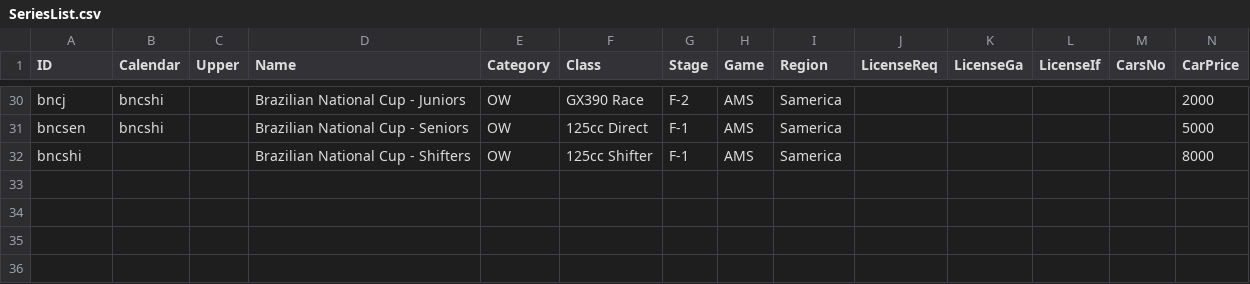
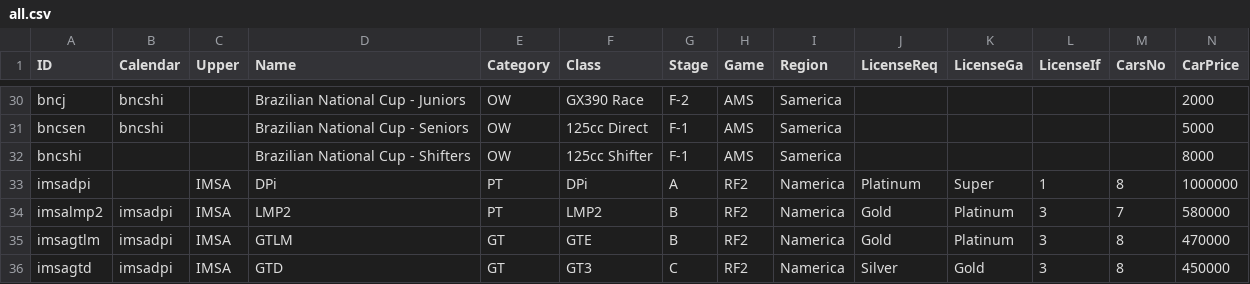
Before and after one commit to ifeelgitty/Racing-Career-Manager, a CSV file: files/series/all.csv (was files/SeriesList.csv), drawn as a sheet; only a part is shown, gaps mark what is left out; rows hold the shown columns only; the diff names each change by its address in the sheet, - before the commit and + after, or states it on an @@ line.

Commit message:
v0.2 - Proper Season Setup!
Seasons are now properly setup before the start, giving the opportunity to choose which games to include and, in case of same racing series represented in different games, choosing which ones to include. This also means that finally seasons can be finished and new seasons started!
As a consequence of this, a lot of things had to be revised, leading in old savegames and old files not working anymore.
Additionally, a lot of other stuff has been added and changed and some vehicles and series were added.

```diff
--- a/files/SeriesList.csv
+++ b/files/series/all.csv
+row 33: imsadpi |  | IMSA | DPi | PT | DPi | A | RF2 | Namerica | Platinum | Super | 1 | 8 | 1000000
+row 34: imsalmp2 | imsadpi | IMSA | LMP2 | PT | LMP2 | B | RF2 | Namerica | Gold | Platinum | 3 | 7 | 580000
+row 35: imsagtlm | imsadpi | IMSA | GTLM | GT | GTE | B | RF2 | Namerica | Gold | Platinum | 3 | 8 | 470000
+row 36: imsagtd | imsadpi | IMSA | GTD | GT | GT3 | C | RF2 | Namerica | Silver | Gold | 3 | 8 | 450000
```
Also changed, not shown: files/races/allRaces.csv, 16 other files.
